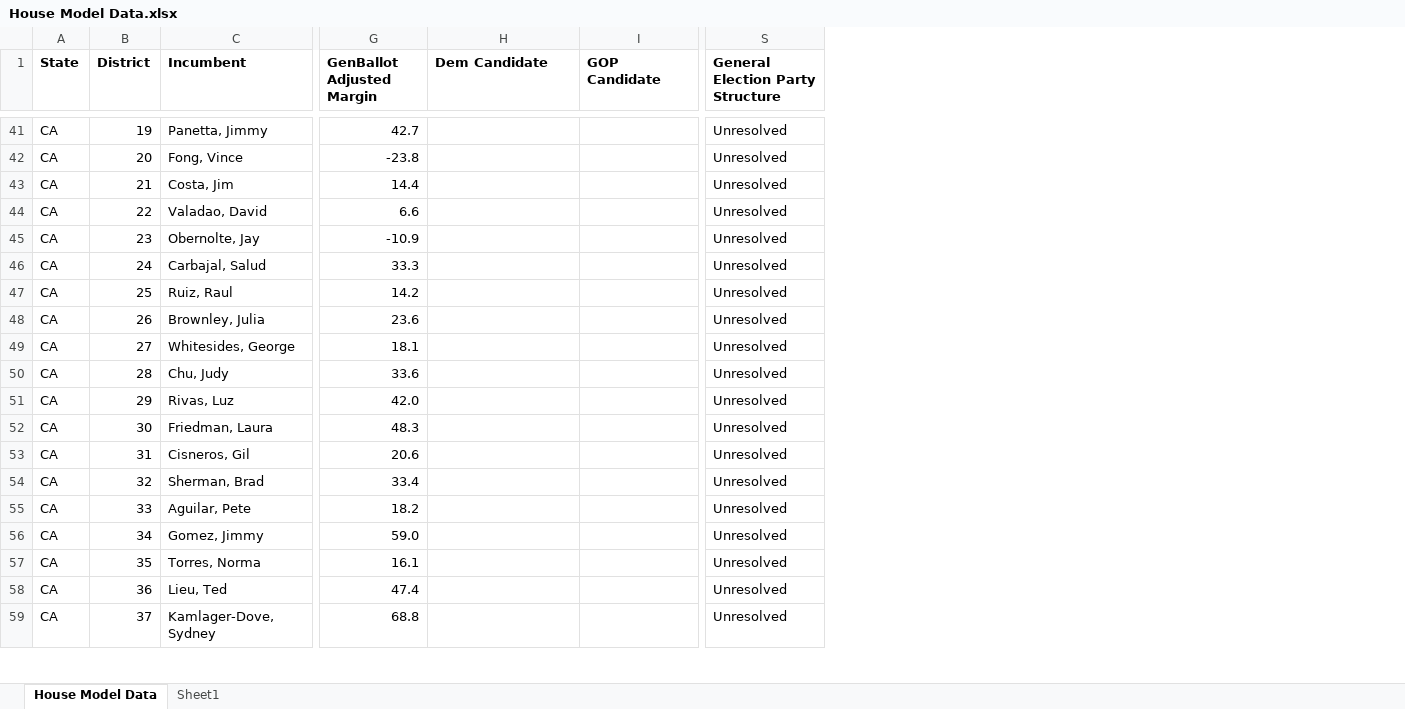
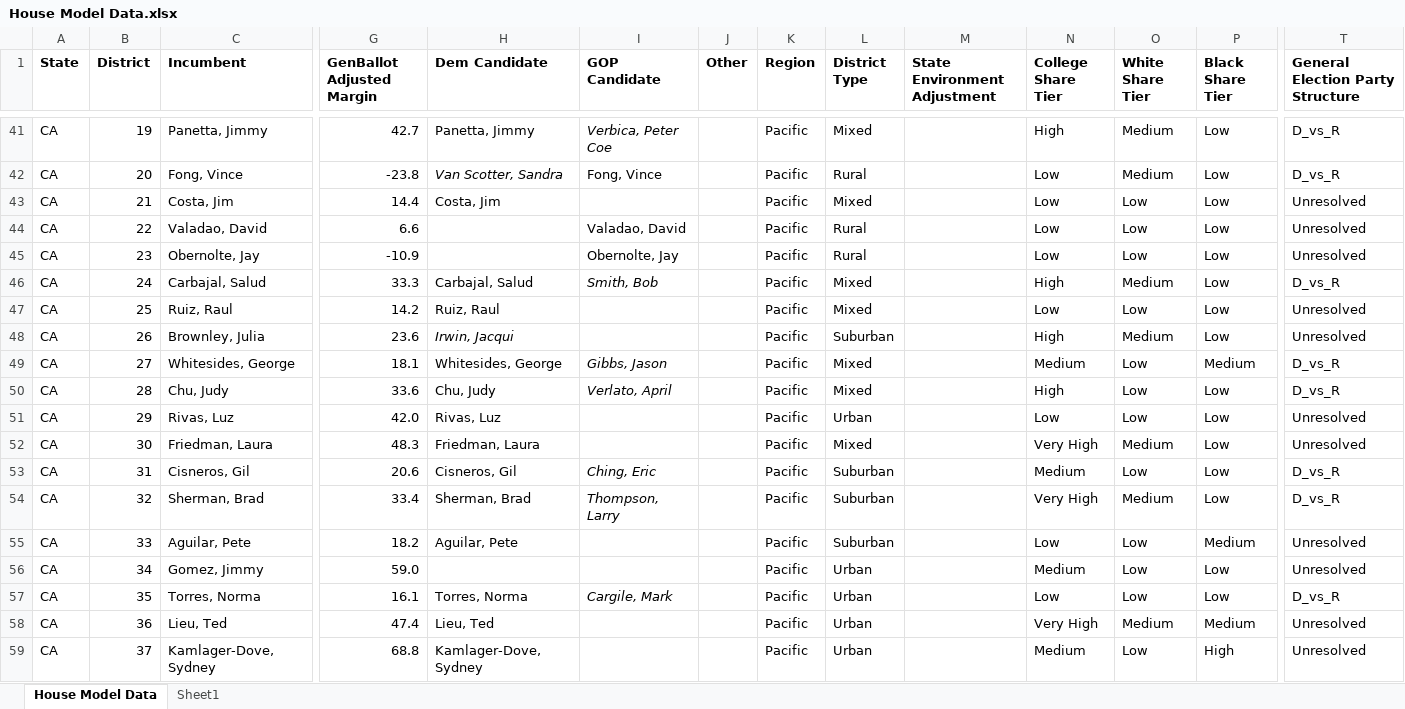
Before and after one commit to benyelin/house_model_python, an Excel workbook: House Model Data.xlsx, sheet House Model Data, drawn as a sheet; only a part is shown, gaps mark what is left out; values as stored, in another font and other column widths than the file's, no borders; conditional formats not drawn; addresses are those after the commit; the diff covers the shown part only; the diff names each change by its address in the sheet, - before the commit and + after, or states it on an @@ line.

Commit message:
Update House model

```diff
--- a/House Model Data.xlsx (sheet House Model Data)
+++ b/House Model Data.xlsx (sheet House Model Data)
@@ column J (Other) unhidden, empty @@
@@ column K (Region) unhidden, rows 41-59: all Pacific @@
@@ column L (District Type) unhidden, rows 41-59: Mixed | Rural | Mixed | Rural | Rural | Mixed | Mixed | Suburban | Mixed | Mixed | Urban | Mixed | Suburban | Suburban | Suburban | Urban | Urban | Urban | Urban @@
@@ column M (State Environment Adjustment) unhidden, empty @@
@@ column N (College Share Tier) unhidden, rows 41-59: High | Low | Low | Low | Low | High | Low | High | Medium | High | Low | Very High | Medium | Very High | Low | Medium | Low | Very High | Medium @@
@@ column O (White Share Tier) unhidden, rows 41-59: Medium | Medium | Low | Low | Low | Medium | Low | Medium | Low | Low | Low | Medium | Low | Medium | Low | Low | Low | Medium | Low @@
+column P (Black Share Tier), rows 41-59: Low | Low | Low | Low | Low | Low | Low | Low | Medium | Low | Low | Low | Low | Low | Medium | Low | Low | Medium | High
-H41 (Dem Candidate): (empty)
+H41 (Dem Candidate): Panetta, Jimmy
-I41 (GOP Candidate): (empty)
+I41 (GOP Candidate): Verbica, Peter Coe
-T41:T42 (General Election Party Structure): Unresolved
+T41:T42 (General Election Party Structure): D_vs_R
-H42 (Dem Candidate): (empty)
+H42 (Dem Candidate): Van Scotter, Sandra
-I42 (GOP Candidate): (empty)
+I42 (GOP Candidate): Fong, Vince
-H43 (Dem Candidate): (empty)
+H43 (Dem Candidate): Costa, Jim
-I44 (GOP Candidate): (empty)
+I44 (GOP Candidate): Valadao, David
-I45 (GOP Candidate): (empty)
+I45 (GOP Candidate): Obernolte, Jay
-H46 (Dem Candidate): (empty)
+H46 (Dem Candidate): Carbajal, Salud
-I46 (GOP Candidate): (empty)
+I46 (GOP Candidate): Smith, Bob
-T46 (General Election Party Structure): Unresolved
+T46 (General Election Party Structure): D_vs_R
-H47 (Dem Candidate): (empty)
+H47 (Dem Candidate): Ruiz, Raul
-H48 (Dem Candidate): (empty)
+H48 (Dem Candidate): Irwin, Jacqui
-H49 (Dem Candidate): (empty)
+H49 (Dem Candidate): Whitesides, George
-I49 (GOP Candidate): (empty)
+I49 (GOP Candidate): Gibbs, Jason
-T49:T50 (General Election Party Structure): Unresolved
+T49:T50 (General Election Party Structure): D_vs_R
-H50 (Dem Candidate): (empty)
+H50 (Dem Candidate): Chu, Judy
-I50 (GOP Candidate): (empty)
+I50 (GOP Candidate): Verlato, April
-H51 (Dem Candidate): (empty)
+H51 (Dem Candidate): Rivas, Luz
-H52 (Dem Candidate): (empty)
+H52 (Dem Candidate): Friedman, Laura
-H53 (Dem Candidate): (empty)
+H53 (Dem Candidate): Cisneros, Gil
-I53 (GOP Candidate): (empty)
+I53 (GOP Candidate): Ching, Eric
-T53:T54 (General Election Party Structure): Unresolved
+T53:T54 (General Election Party Structure): D_vs_R
-H54 (Dem Candidate): (empty)
+H54 (Dem Candidate): Sherman, Brad
-I54 (GOP Candidate): (empty)
+I54 (GOP Candidate): Thompson, Larry
-H55 (Dem Candidate): (empty)
+H55 (Dem Candidate): Aguilar, Pete
-H57 (Dem Candidate): (empty)
+H57 (Dem Candidate): Torres, Norma
-I57 (GOP Candidate): (empty)
+I57 (GOP Candidate): Cargile, Mark
-T57 (General Election Party Structure): Unresolved
+T57 (General Election Party Structure): D_vs_R
-H58 (Dem Candidate): (empty)
+H58 (Dem Candidate): Lieu, Ted
-H59 (Dem Candidate): (empty)
+H59 (Dem Candidate): Kamlager-Dove, Sydney
```
Also changed, not shown: 88 edited cells and cell formats elsewhere in this sheet, 9 other files.
